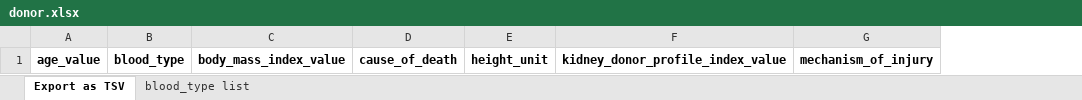
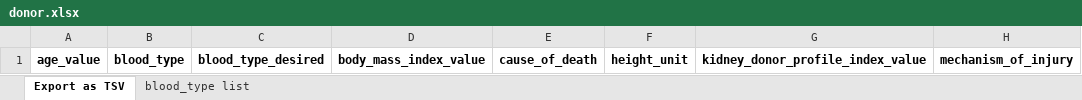
Before and after one commit to hubmapconsortium/ingest-validation-tools, an Excel workbook: docs/donor/donor.xlsx, sheet Export as TSV, drawn as a sheet; only a part is shown; values as stored, in another font and other column widths than the file's, no borders; the diff names each change by its address in the sheet, - before the commit and + after, or states it on an @@ line.

```diff
--- a/docs/donor/donor.xlsx (sheet Export as TSV)
+++ b/docs/donor/donor.xlsx (sheet Export as TSV)
+column C, row 1: blood_type_desired
```
Also changed, not shown: 1 other file.
